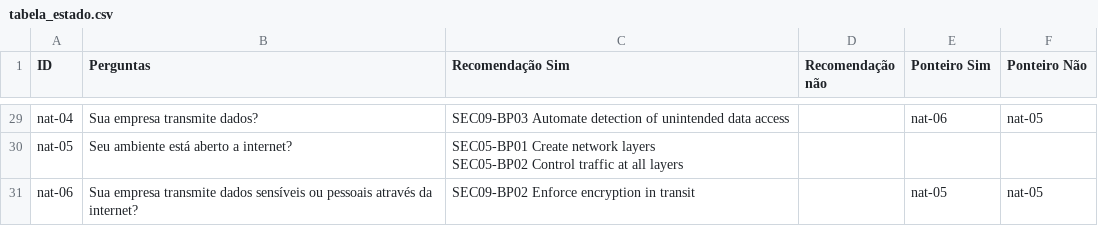
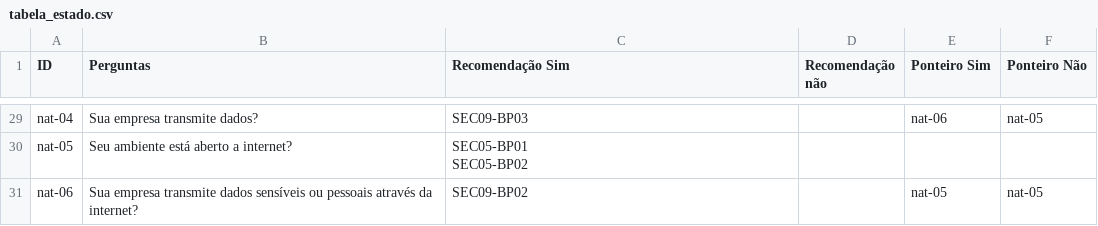
Before and after one commit to FelipeValencio/tcc, a CSV file: plat_praticas/assets/tabela_estado.csv, drawn as a sheet; only a part is shown, gaps mark what is left out; ↵ is a line break in a cell; the diff covers the shown part only; the diff names each change by its address in the sheet, - before the commit and + after, or states it on an @@ line.

```diff
--- a/plat_praticas/assets/tabela_estado.csv
+++ b/plat_praticas/assets/tabela_estado.csv
-C29 (Recomendação Sim): SEC09-BP03 Automate detection of unintended data access
+C29 (Recomendação Sim): SEC09-BP03
-C30 (Recomendação Sim): SEC05-BP01 Create network layers ↵ SEC05-BP02 Control traffic at all layers
+C30 (Recomendação Sim): SEC05-BP01 ↵ SEC05-BP02
-C31 (Recomendação Sim): SEC09-BP02 Enforce encryption in transit
+C31 (Recomendação Sim): SEC09-BP02
```
Also changed, not shown: 29 edited cells elsewhere in this file, 6 other files.
